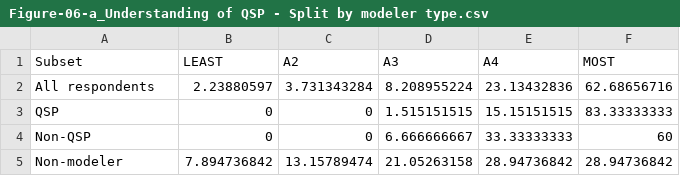
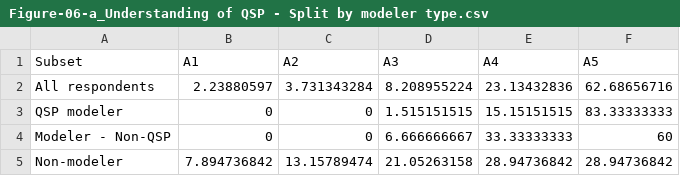
Before and after one commit to deanbot1/ioqspwhitepaper, a CSV file: task_01_surveyfigures/data/Figure-06-a_Understanding of QSP - Split by modeler type.csv, drawn as a sheet.

```diff
--- a/task_01_surveyfigures/data/Figure-06-a_Understanding of QSP - Split by modeler type.csv
+++ b/task_01_surveyfigures/data/Figure-06-a_Understanding of QSP - Split by modeler type.csv
@@ -1,5 +1,5 @@
-Subset,LEAST,A2,A3,A4,MOST
+Subset,A1,A2,A3,A4,A5
 All respondents,2.23880597,3.731343284,8.208955224,23.13432836,62.68656716
-QSP,0,0,1.515151515,15.15151515,83.33333333
-Non-QSP,0,0,6.666666667,33.33333333,60
+QSP modeler,0,0,1.515151515,15.15151515,83.33333333
+Modeler - Non-QSP,0,0,6.666666667,33.33333333,60
 Non-modeler,7.894736842,13.15789474,21.05263158,28.94736842,28.94736842
```
Also changed, not shown: task_01_surveyfigures/data/Figure-06-b_Understanding of QSP - Split by company size.csv, task_01_surveyfigures/data/Figure-10-c_Contribution of QSP - Consolidated classes- Split by modeler type.csv, 3 other files.
